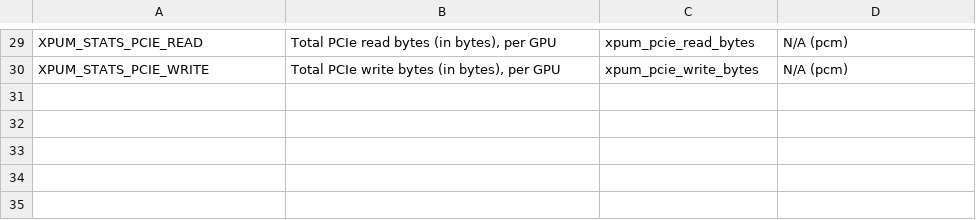
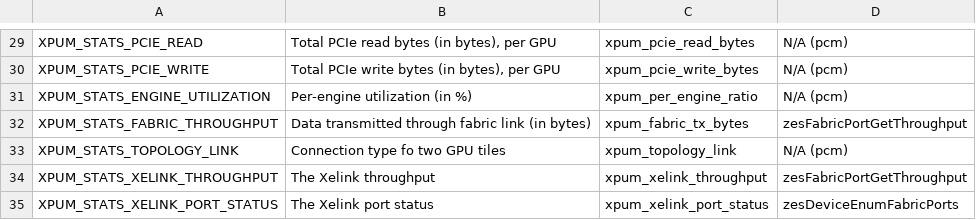
Before and after one commit to intel/xpumanager, a CSV file: doc/Prometheus_Exported_Metrics.csv, drawn as a sheet; only a part is shown, gaps mark what is left out.

Commit message:
Add topology info interface for Prometheus exporter (#27)
Co-authored-by: ZhaoDong <zhaodong@zd.sh.intel.com>

```diff
--- a/doc/Prometheus_Exported_Metrics.csv
+++ b/doc/Prometheus_Exported_Metrics.csv
@@ -30 +30,6 @@ XPUM_STATS_PCIE_READ,"Total PCIe read bytes (in bytes), per GPU",xpum_pcie_read_
 XPUM_STATS_PCIE_WRITE,"Total PCIe write bytes (in bytes), per GPU",xpum_pcie_write_bytes,N/A (pcm)
+XPUM_STATS_ENGINE_UTILIZATION,"Per-engine utilization (in %)",xpum_per_engine_ratio,N/A (pcm)
+XPUM_STATS_FABRIC_THROUGHPUT,"Data transmitted through fabric link (in bytes)",xpum_fabric_tx_bytes,zesFabricPortGetThroughput
+XPUM_STATS_TOPOLOGY_LINK,"Connection type fo two GPU tiles",xpum_topology_link,N/A (pcm)
+XPUM_STATS_XELINK_THROUGHPUT,"The Xelink throughput",xpum_xelink_throughput,zesFabricPortGetThroughput
+XPUM_STATS_XELINK_PORT_STATUS,"The Xelink port status", xpum_xelink_port_status,zesDeviceEnumFabricPorts
```
Also changed, not shown: 4 other files.
